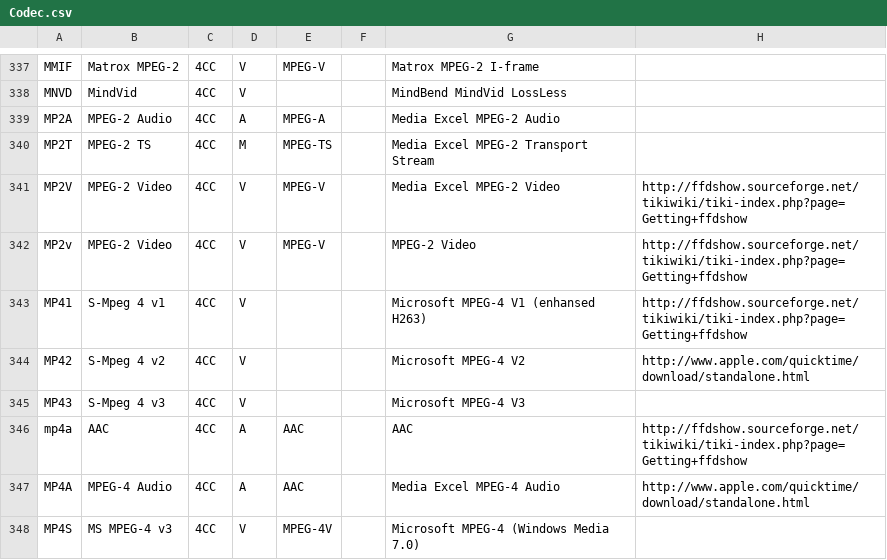
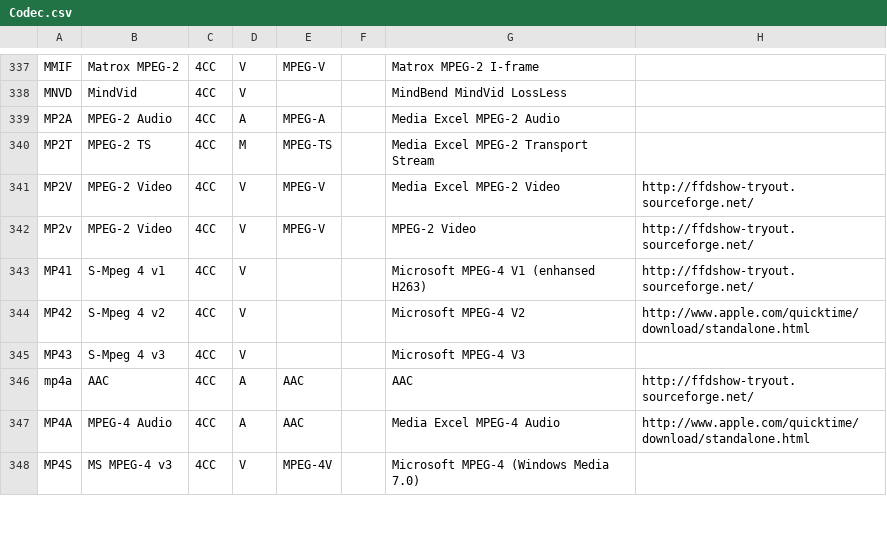
Before and after one commit to beppec56/MediaInfo-git_svn, a CSV file: Source/Ressource/Text/DataBase/Codec.csv, drawn as a sheet; only a part is shown, gaps mark what is left out; the diff covers the shown part only.

Commit message:
#2504287, Ffdshow
git-svn-id: svn://svn.code.sf.net/p/mediainfo/code/MediaInfoLib/trunk@1233 45c5ae6f-87cc-4fd0-92ee-e4f023fd80da

```diff
--- a/Source/Ressource/Text/DataBase/Codec.csv
+++ b/Source/Ressource/Text/DataBase/Codec.csv
@@ -340,8 +340,8 @@ MP2A;MPEG-2 Audio;4CC;A;MPEG-A;;Media Excel MPEG-2 Audio;
 MP2T;MPEG-2 TS;4CC;M;MPEG-TS;;Media Excel MPEG-2 Transport Stream;
-MP2V;MPEG-2 Video;4CC;V;MPEG-V;;Media Excel MPEG-2 Video;http://ffdshow.sourceforge.net/tikiwiki/tiki-index.php?page=Getting+ffdshow
-MP2v;MPEG-2 Video;4CC;V;MPEG-V;;MPEG-2 Video;http://ffdshow.sourceforge.net/tikiwiki/tiki-index.php?page=Getting+ffdshow
-MP41;S-Mpeg 4 v1;4CC;V;;;Microsoft MPEG-4 V1 (enhansed H263);http://ffdshow.sourceforge.net/tikiwiki/tiki-index.php?page=Getting+ffdshow
+MP2V;MPEG-2 Video;4CC;V;MPEG-V;;Media Excel MPEG-2 Video;http://ffdshow-tryout.sourceforge.net/
+MP2v;MPEG-2 Video;4CC;V;MPEG-V;;MPEG-2 Video;http://ffdshow-tryout.sourceforge.net/
+MP41;S-Mpeg 4 v1;4CC;V;;;Microsoft MPEG-4 V1 (enhansed H263);http://ffdshow-tryout.sourceforge.net/
 MP42;S-Mpeg 4 v2;4CC;V;;;Microsoft MPEG-4 V2;http://www.apple.com/quicktime/download/standalone.html
 MP43;S-Mpeg 4 v3;4CC;V;;;Microsoft MPEG-4 V3;
-mp4a;AAC;4CC;A;AAC;;AAC;http://ffdshow.sourceforge.net/tikiwiki/tiki-index.php?page=Getting+ffdshow
+mp4a;AAC;4CC;A;AAC;;AAC;http://ffdshow-tryout.sourceforge.net/
 MP4A;MPEG-4 Audio;4CC;A;AAC;;Media Excel MPEG-4 Audio;http://www.apple.com/quicktime/download/standalone.html
```
Also changed, not shown: 34 edited cells elsewhere in this file, Source/Ressource/Text/DataBase/CodecID_Video_Matroska.csv, Source/Ressource/Text/DataBase/CodecID_Video_Riff.csv, 1 other file.
